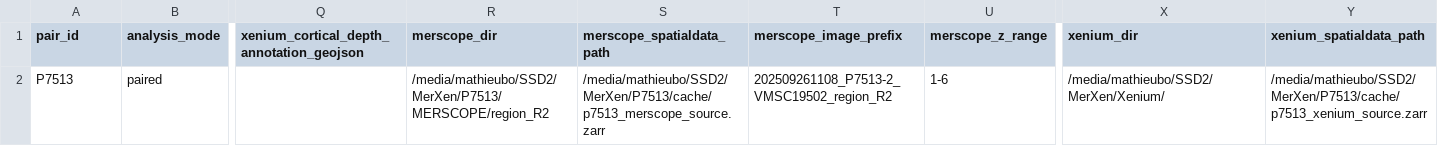
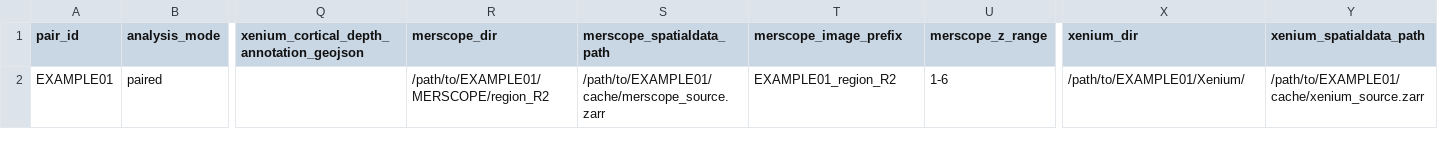
Before and after one commit to bourdenxlab/MerXen, a CSV file: workflows/samplesheet.example.csv, drawn as a sheet; only a part is shown, gaps mark what is left out; the diff names each change by its address in the sheet, - before the commit and + after, or states it on an @@ line.

Commit message:
[refactor]: nextflow: move host locations to private site configs
Port the site-config mechanism to main. nextflow.config and
conf/dwight.config hold no host location: the container images, the
Apptainer bind mounts, the legacy reference sources and caches, the
Cellpose model store and protected output roots, task_tmp_dir and the
task env now come from two gitignored site configs (tracked
*.example templates with placeholders), found through
MERXEN_SITE_CONFIG / MERXEN_DWIGHT_SITE_CONFIG ('none' or /dev/null =
none on purpose, empty = unset) or beside the configs.

main.nf stops a Dwight launch without a Dwight site config and an
apptainer launch without an image (lib/SiteConfigCheck.groovy), unless
the variable is 'none'. The example samplesheet holds a synthetic row,
and config comments and docs use aliases and $MERXEN_ variables.

With the real site files the resolved configuration of every profile
keeps every existing line; nextflow lint gives the same warnings.

```diff
--- a/workflows/samplesheet.example.csv
+++ b/workflows/samplesheet.example.csv
-A2 (pair_id): P7513
+A2 (pair_id): EXAMPLE01
-R2 (merscope_dir): /media/mathieubo/SSD2/MerXen/P7513/MERSCOPE/region_R2
+R2 (merscope_dir): /path/to/EXAMPLE01/MERSCOPE/region_R2
-S2 (merscope_spatialdata_path): /media/mathieubo/SSD2/MerXen/P7513/cache/p7513_merscope_source.zarr
+S2 (merscope_spatialdata_path): /path/to/EXAMPLE01/cache/merscope_source.zarr
-T2 (merscope_image_prefix): 202509261108_P7513-2_VMSC19502_region_R2
+T2 (merscope_image_prefix): EXAMPLE01_region_R2
-X2 (xenium_dir): /media/mathieubo/SSD2/MerXen/Xenium/
+X2 (xenium_dir): /path/to/EXAMPLE01/Xenium/
-Y2 (xenium_spatialdata_path): /media/mathieubo/SSD2/MerXen/P7513/cache/p7513_xenium_source.zarr
+Y2 (xenium_spatialdata_path): /path/to/EXAMPLE01/cache/xenium_source.zarr
```
Also changed, not shown: 13 other files.
